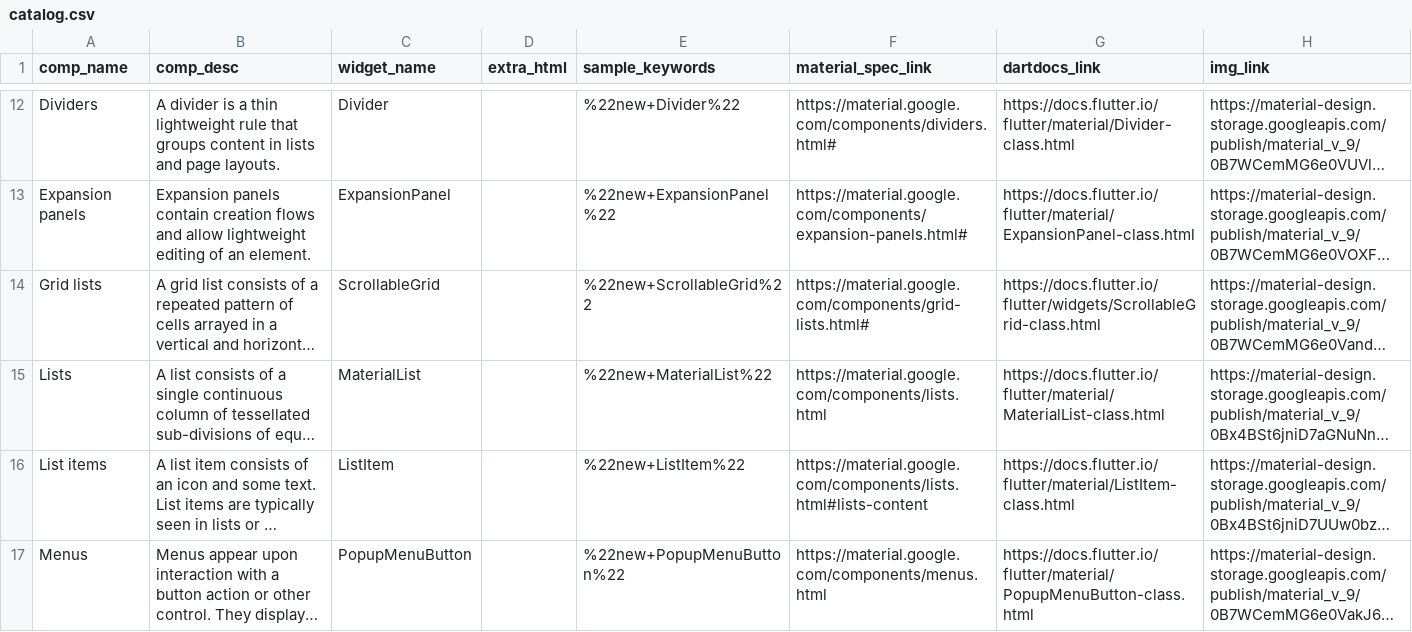
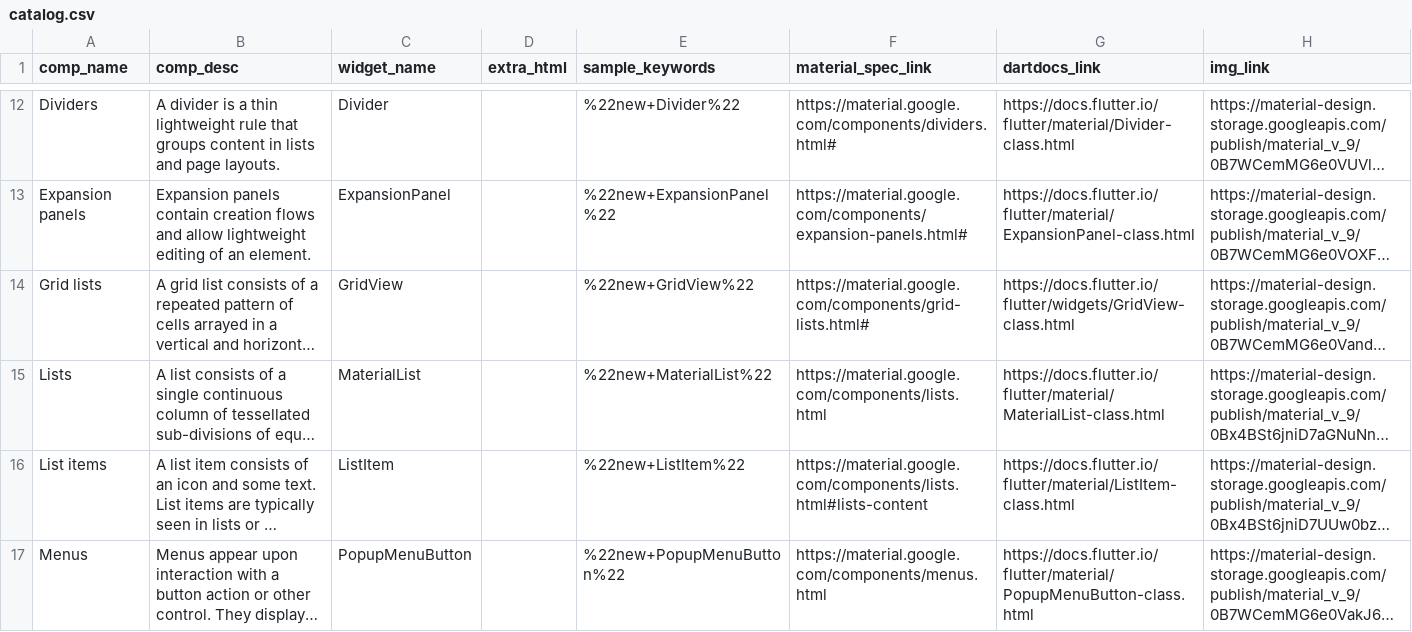
Before and after one commit to ferranm99/SCSS-sites, a CSV file: _data/catalog.csv, drawn as a sheet; only a part is shown, gaps mark what is left out; long unchanged cells end in …; the diff names each change by its address in the sheet, - before the commit and + after, or states it on an @@ line.

Commit message:
Replace ScrollableGrid with GridView (#378) (#379)

```diff
--- a/_data/catalog.csv
+++ b/_data/catalog.csv
-C14 (widget_name): ScrollableGrid
+C14 (widget_name): GridView
-E14 (sample_keywords): %22new+ScrollableGrid%22
+E14 (sample_keywords): %22new+GridView%22
-G14 (dartdocs_link): https://docs.flutter.io/flutter/widgets/ScrollableGrid-class.html
+G14 (dartdocs_link): https://docs.flutter.io/flutter/widgets/GridView-class.html
```
